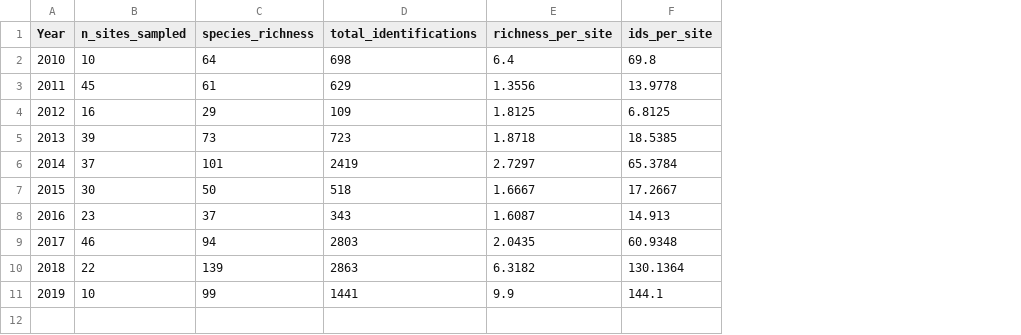
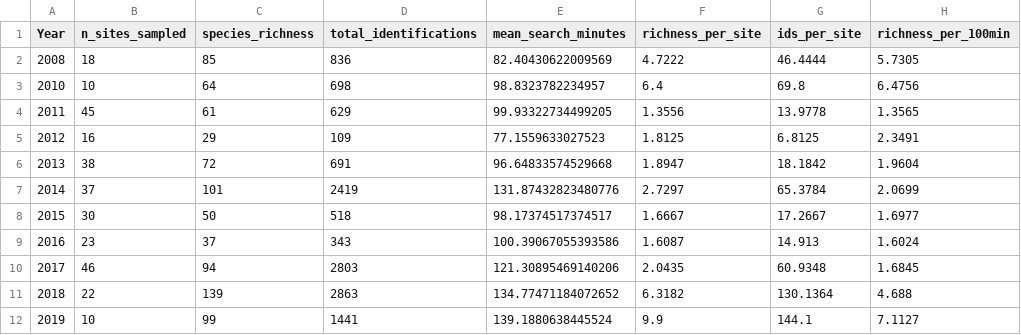
Before and after one commit to ejnez/GradientDescent_195_Project, a CSV file: preprocessing_results/bryophyte_annual_features.csv, drawn as a sheet; addresses are those after the commit; the diff names each change by its address in the sheet, - before the commit and + after, or states it on an @@ line.

Commit message:
Added interpretations, and tried to expand dataset

```diff
--- a/preprocessing_results/bryophyte_annual_features.csv
+++ b/preprocessing_results/bryophyte_annual_features.csv
+column E (mean_search_minutes), rows 3-12: 98.8323782234957 | 99.93322734499205 | 77.1559633027523 | 96.64833574529668 | 131.87432823480776 | 98.17374517374517 | 100.39067055393586 | 121.30895469140206 | 134.77471184072652 | 139.1880638445524
+column H (richness_per_100min), rows 3-12: 6.4756 | 1.3565 | 2.3491 | 1.9604 | 2.0699 | 1.6977 | 1.6024 | 1.6845 | 4.688 | 7.1127
+row 2: 2008 | 18 | 85 | 836 | 82.40430622009569 | 4.7222 | 46.4444 | 5.7305
-B6 (n_sites_sampled): 39
+B6 (n_sites_sampled): 38
-C6 (species_richness): 73
+C6 (species_richness): 72
-D6 (total_identifications): 723
+D6 (total_identifications): 691
-F6 (richness_per_site): 1.8718
+F6 (richness_per_site): 1.8947
-G6 (ids_per_site): 18.5385
+G6 (ids_per_site): 18.1842
```
Also changed, not shown: preprocessing_results/climate_annual_full.csv, 16 other files.
